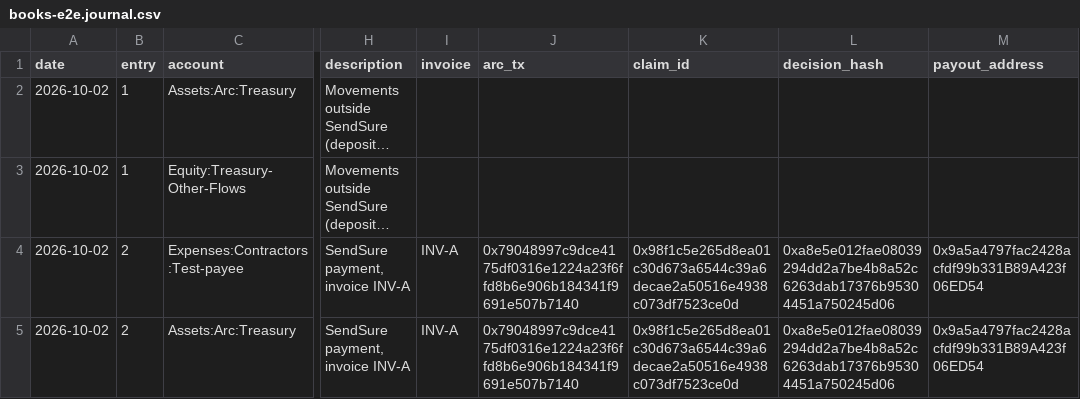
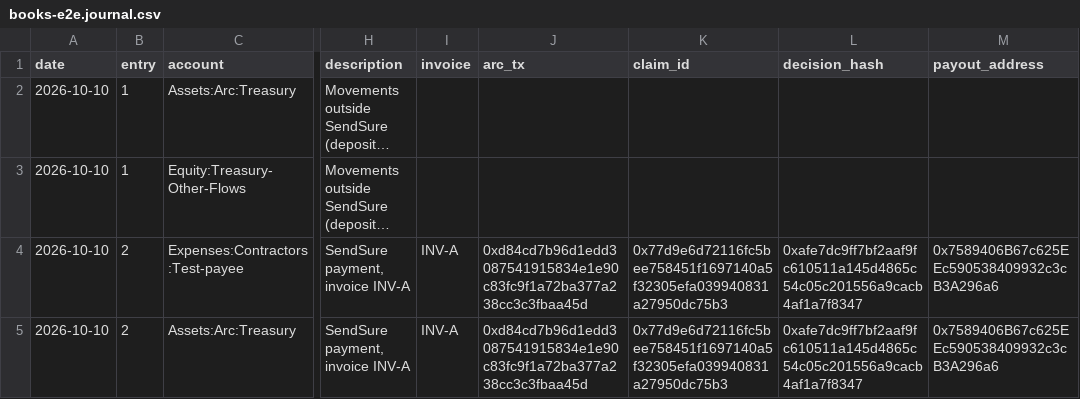
Before and after one commit to 0x-pankaj/sendsure, a CSV file: deployments/books-e2e.journal.csv, drawn as a sheet; only a part is shown, gaps mark what is left out; long unchanged cells end in …; the diff names each change by its address in the sheet, - before the commit and + after, or states it on an @@ line.

Commit message:
Odoo: email the vendor their invite, co-sign link on bills, SendSure filters; fresh live runs with Claude
Odoo (30 tests, live 27/27):
- Email the invite: Odoo's own composer with a template carrying the vendor's invite link, so the
  vendor gets it from an address they know; the link itself is shown with a copy button.
- Co-sign in SendSure / Open in SendSure on bills that wait for a person.
- Bill list filters (in progress, needs a person, paid on Arc) and a group-by on SendSure status.
- The help text under the vendor's SendSure section wraps instead of running off the card.

Live runs on Oct 11 with Claude Opus 5.5 through the Anthropic API: agent 13/13, invoice 12/12,
try 10/10, autopilot 9/9. README and PLAN say where the model runs now.

```diff
--- a/deployments/books-e2e.journal.csv
+++ b/deployments/books-e2e.journal.csv
-A2:A5 (date): 2026-10-02
+A2:A5 (date): 2026-10-10
-J4:J5 (arc_tx): 0x79048997c9dce4175df0316e1224a23f6ffd8b6e906b184341f9691e507b7140
+J4:J5 (arc_tx): 0xd84cd7b96d1edd3087541915834e1e90c83fc9f1a72ba377a238cc3c3fbaa45d
-K4:K5 (claim_id): 0x98f1c5e265d8ea01c30d673a6544c39a6decae2a50516e4938c073df7523ce0d
+K4:K5 (claim_id): 0x77d9e6d72116fc5bee758451f1697140a5f32305efa039940831a27950dc75b3
-L4:L5 (decision_hash): 0xa8e5e012fae08039294dd2a7be4b8a52c6263dab17376b95304451a750245d06
+L4:L5 (decision_hash): 0xafe7dc9ff7bf2aaf9fc610511a145d4865c54c05c201556a9cacb4af1a7f8347
-M4:M5 (payout_address): 0x9a5a4797fac2428acfdf99b331B89A423f06ED54
+M4:M5 (payout_address): 0x7589406B67c625EEc590538409932c3cB3A296a6
```
Also changed, not shown: deployments/books-e2e.statement.csv, 18 other files.
